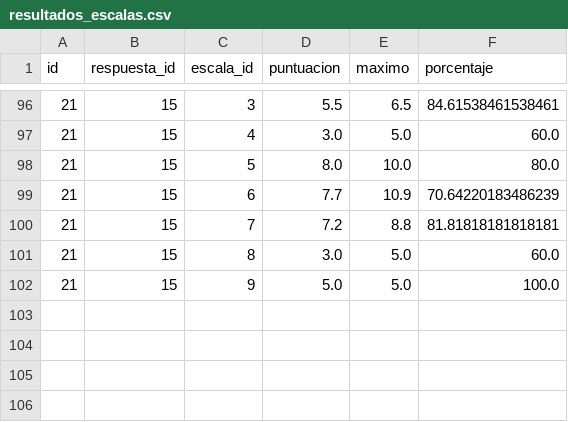
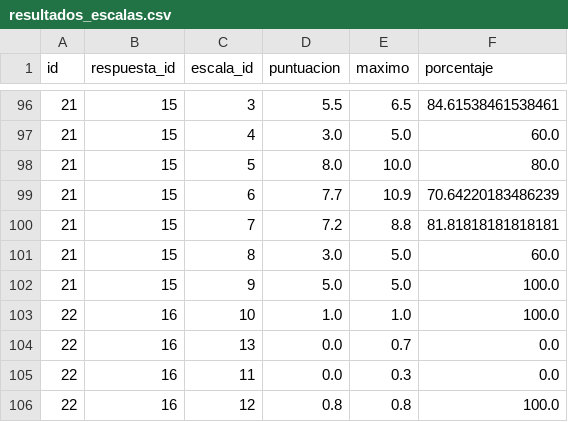
Before and after one commit to Doug9602/evaluacion-personal, a CSV file: backend/data/resultados_escalas.csv, drawn as a sheet; only a part is shown, gaps mark what is left out.

```diff
--- a/backend/data/resultados_escalas.csv
+++ b/backend/data/resultados_escalas.csv
@@ -102 +102,5 @@ id,respuesta_id,escala_id,puntuacion,maximo,porcentaje
 21,15,9,5.0,5.0,100.0
+22,16,10,1.0,1.0,100.0
+22,16,13,0.0,0.7,0.0
+22,16,11,0.0,0.3,0.0
+22,16,12,0.8,0.8,100.0
```
Also changed, not shown: backend/data/respuestas.csv, 1 other file.
